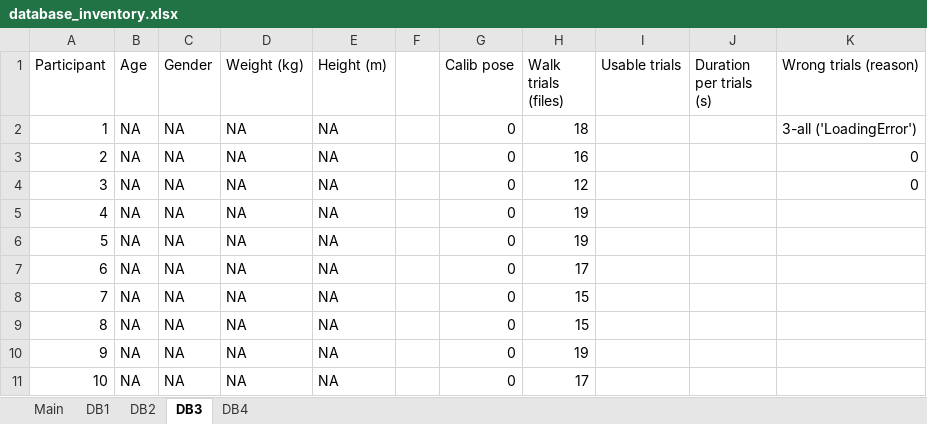
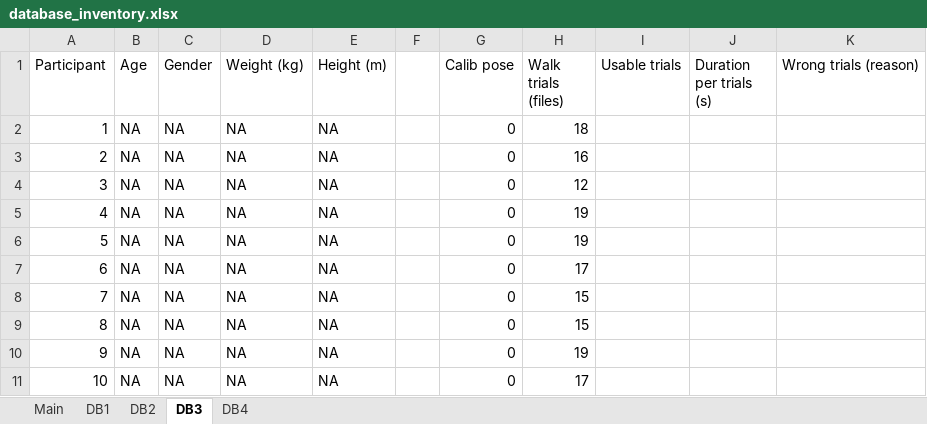
Before and after one commit to perlasqr/TeamProject_BioMAC, an Excel workbook: data/database_inventory.xlsx, sheet DB3, drawn as a sheet; values as stored, in another font and other column widths than the file's, no borders; the diff names each change by its address in the sheet, - before the commit and + after, or states it on an @@ line.

Commit message:
Update database_inventory, wrong trials

```diff
--- a/data/database_inventory.xlsx (sheet DB3)
+++ b/data/database_inventory.xlsx (sheet DB3)
-K2 (Wrong trials (reason)): 3-all ('LoadingError')
+K2 (Wrong trials (reason)): (empty)
-K3:K4 (Wrong trials (reason)): 0
+K3:K4 (Wrong trials (reason)): (empty)
```
Also changed, not shown: sheet DB1, sheet DB2.
